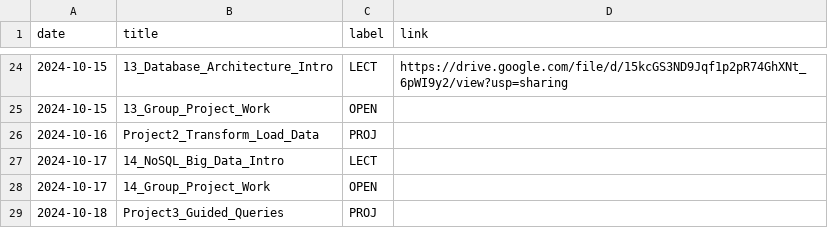
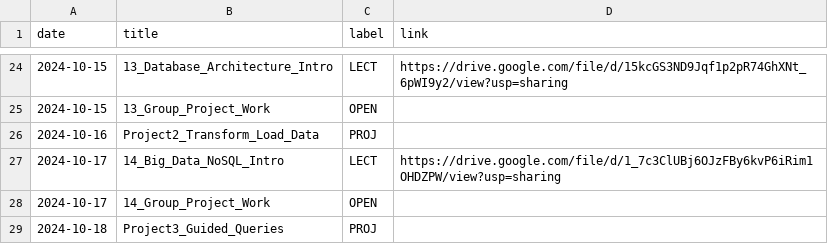
Before and after one commit to dcyoung23/msba504-fa24, a CSV file: _data/fa24/course_calendar.csv, drawn as a sheet; only a part is shown, gaps mark what is left out.

Commit message:
Day 14 updates

```diff
--- a/_data/fa24/course_calendar.csv
+++ b/_data/fa24/course_calendar.csv
@@ -26,3 +26,3 @@ date,title,label,link
 2024-10-16,Project2_Transform_Load_Data,PROJ
-2024-10-17,14_NoSQL_Big_Data_Intro,LECT
+2024-10-17,14_Big_Data_NoSQL_Intro,LECT,https://drive.google.com/file/d/1_7c3ClUBj6OJzFBy6kvP6iRim1OHDZPW/view?usp=sharing
 2024-10-17,14_Group_Project_Work,OPEN
```
